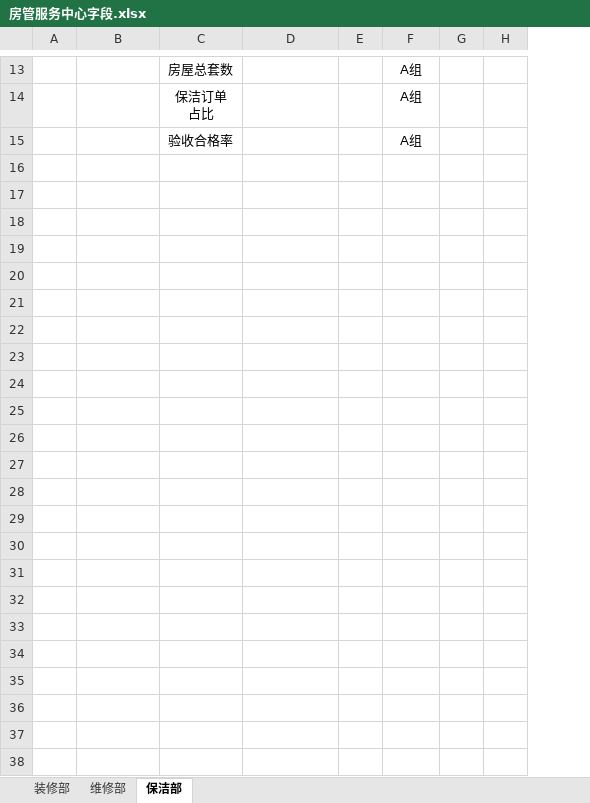
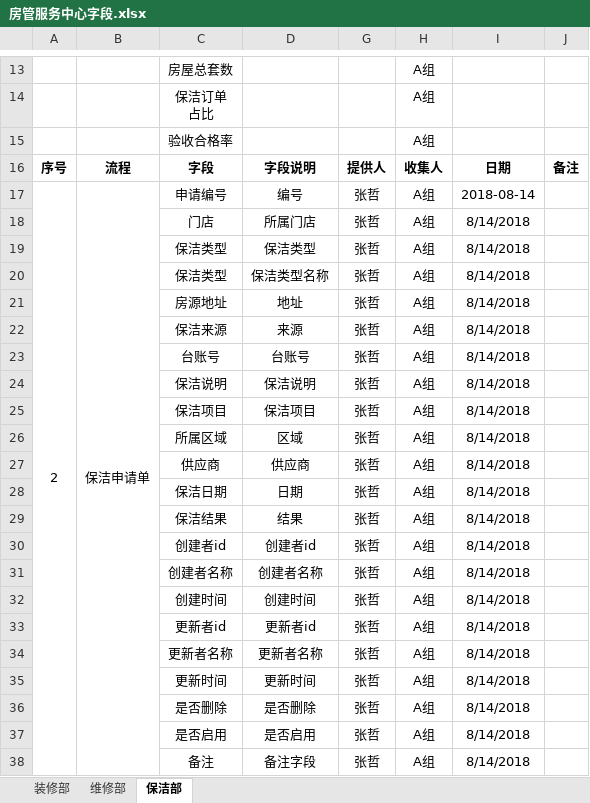
Before and after one commit to Skye-leo/ZT-doc, an Excel workbook: 房管服务中心字段.xlsx, sheet 保洁部, drawn as a sheet; only a part is shown, gaps mark what is left out; values as stored, in another font and other column widths than the file's, no borders; removed rows and columns are numbered as before the commit, all else as after; the diff names each change by its address in the sheet, - before the commit and + after, or states it on an @@ line.

```diff
--- a/房管服务中心字段.xlsx (sheet 保洁部)
+++ b/房管服务中心字段.xlsx (sheet 保洁部)
@@ column E hidden, empty @@
+column G, empty
-column G, empty
+column I, empty
+row 16: 序号 | 流程 | 字段 | 字段说明 | 提供人 | 收集人 | 日期 | 备注
+row 17: 2 | 保洁申请单 | 申请编号 | 编号 | 张哲 | A组 | 2018-08-14
+row 18:  |  | 门店 | 所属门店 | 张哲 | A组 | 8/14/2018
+row 19:  |  | 保洁类型 | 保洁类型 | 张哲 | A组 | 8/14/2018
+row 20:  |  | 保洁类型 | 保洁类型名称 | 张哲 | A组 | 8/14/2018
+row 21:  |  | 房源地址 | 地址 | 张哲 | A组 | 8/14/2018
+row 22:  |  | 保洁来源 | 来源 | 张哲 | A组 | 8/14/2018
+row 23:  |  | 台账号 | 台账号 | 张哲 | A组 | 8/14/2018
+row 24:  |  | 保洁说明 | 保洁说明 | 张哲 | A组 | 8/14/2018
+row 25:  |  | 保洁项目 | 保洁项目 | 张哲 | A组 | 8/14/2018
+row 26:  |  | 所属区域 | 区域 | 张哲 | A组 | 8/14/2018
+row 27:  |  | 供应商 | 供应商 | 张哲 | A组 | 8/14/2018
+row 28:  |  | 保洁日期 | 日期 | 张哲 | A组 | 8/14/2018
+row 29:  |  | 保洁结果 | 结果 | 张哲 | A组 | 8/14/2018
+row 30:  |  | 创建者id | 创建者id | 张哲 | A组 | 8/14/2018
+row 31:  |  | 创建者名称 | 创建者名称 | 张哲 | A组 | 8/14/2018
+row 32:  |  | 创建时间 | 创建时间 | 张哲 | A组 | 8/14/2018
+row 33:  |  | 更新者id | 更新者id | 张哲 | A组 | 8/14/2018
+row 34:  |  | 更新者名称 | 更新者名称 | 张哲 | A组 | 8/14/2018
+row 35:  |  | 更新时间 | 更新时间 | 张哲 | A组 | 8/14/2018
+row 36:  |  | 是否删除 | 是否删除 | 张哲 | A组 | 8/14/2018
+row 37:  |  | 是否启用 | 是否启用 | 张哲 | A组 | 8/14/2018
+row 38:  |  | 备注 | 备注字段 | 张哲 | A组 | 8/14/2018
```
Also changed, not shown: sheet 维修部, sheet 装修部, hidden cells, 客户服务中心.xlsx.
